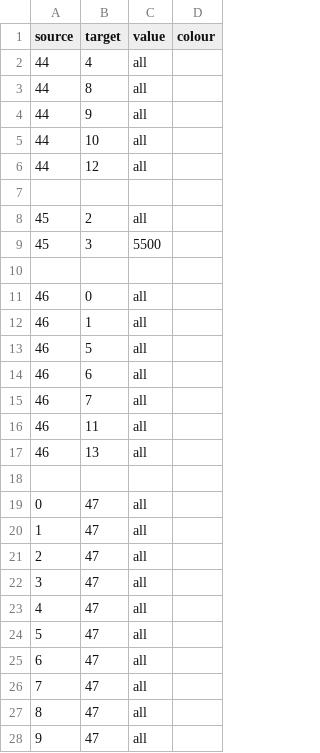
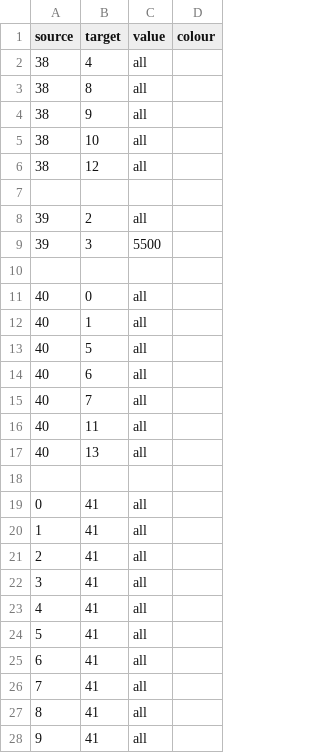
Before and after one commit to Hal609/Energy-Sankey-Diagram, a CSV file: LinkData.csv, drawn as a sheet; only a part is shown; the diff covers the shown part only.

```diff
--- a/LinkData.csv
+++ b/LinkData.csv
@@ -1,28 +1,28 @@
 source,target,value,colour
-44,4,all
-44,8,all
-44,9,all
-44,10,all
-44,12,all
+38,4,all
+38,8,all
+38,9,all
+38,10,all
+38,12,all
 ,,
-45,2,all
-45,3,5500
+39,2,all
+39,3,5500
 ,,
-46,0,all
-46,1,all
-46,5,all
-46,6,all
-46,7,all
-46,11,all
-46,13,all
+40,0,all
+40,1,all
+40,5,all
+40,6,all
+40,7,all
+40,11,all
+40,13,all
 ,,
-0,47,all
-1,47,all
-2,47,all
-3,47,all
-4,47,all
-5,47,all
-6,47,all
-7,47,all
-8,47,all
-9,47,all
+0,41,all
+1,41,all
+2,41,all
+3,41,all
+4,41,all
+5,41,all
+6,41,all
+7,41,all
+8,41,all
+9,41,all
```
Also changed, not shown: 6 removed rows and 18 edited cells elsewhere in this file, OutputData.csv, 1 other file.
